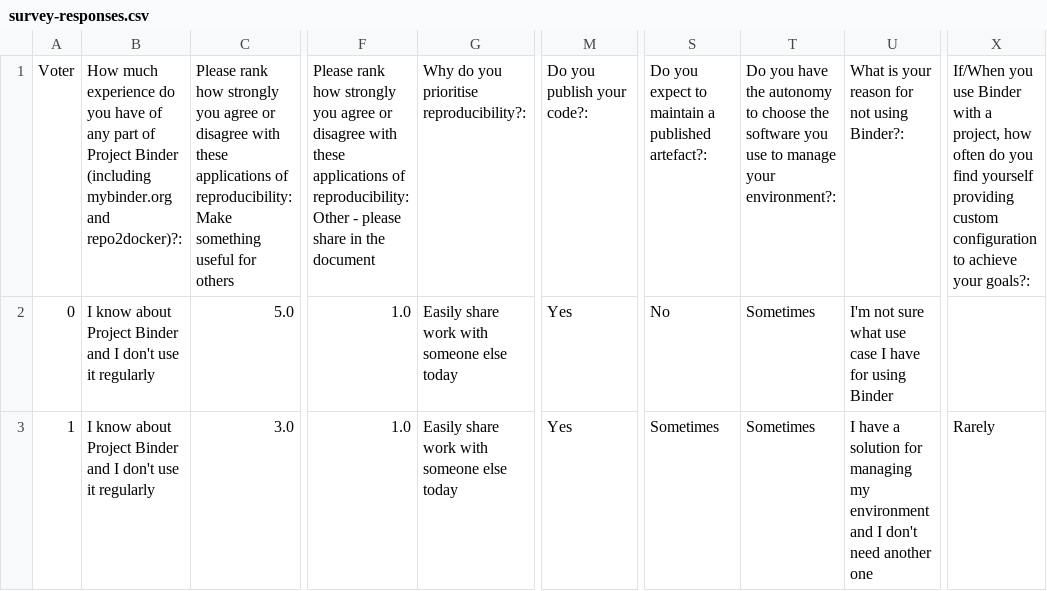
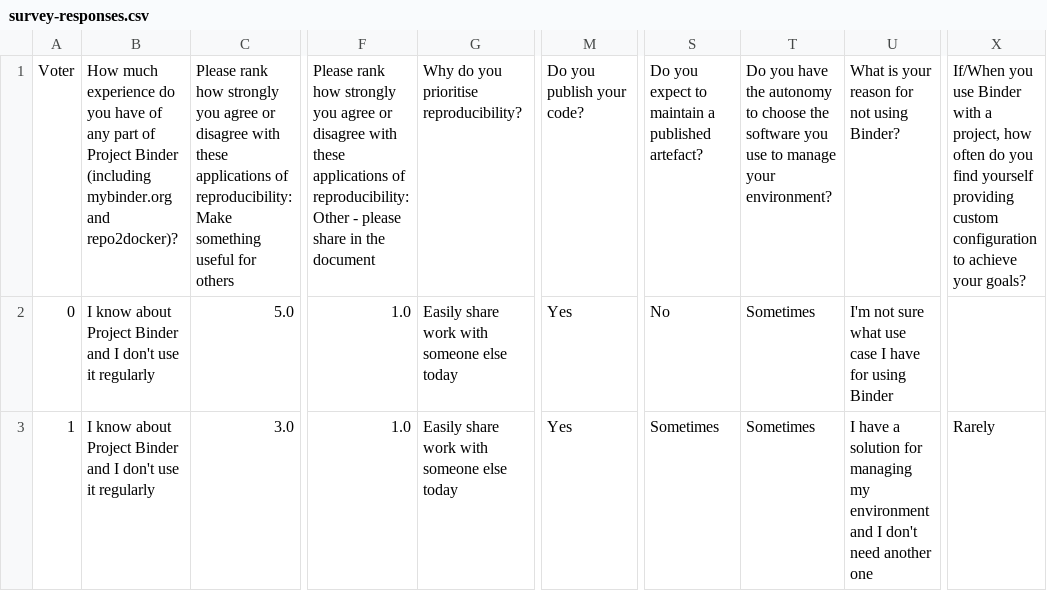
Before and after one commit to sgibson91/ssi-fellowship, a CSV file: cw22-survey/data/processed/survey-responses.csv, drawn as a sheet; only a part is shown, gaps mark what is left out; the diff names each change by its address in the sheet, - before the commit and + after, or states it on an @@ line.

Commit message:
Remove trailing colons from column names

```diff
--- a/cw22-survey/data/processed/survey-responses.csv
+++ b/cw22-survey/data/processed/survey-responses.csv
-B1: …mybinder.org and repo2docker)?:
+B1: …mybinder.org and repo2docker)?
-G1: Why do you prioritise reproducibility?:
+G1: Why do you prioritise reproducibility?
-M1: Do you publish your code?:
+M1: Do you publish your code?
-S1: …a published artefact?:
+S1: …a published artefact?
-T1: …manage your environment?:
+T1: …manage your environment?
-U1: What is your reason for not using Binder?:
+U1: What is your reason for not using Binder?
-X1: …achieve your goals?:
+X1: …achieve your goals?
```
Also changed, not shown: 1 other file.
